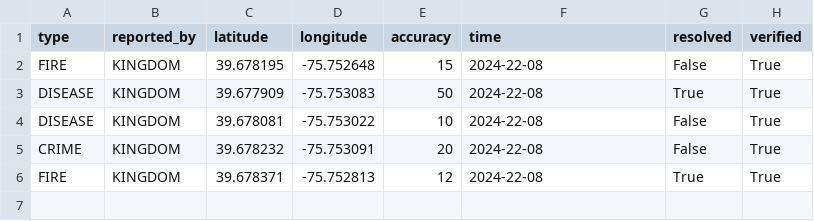
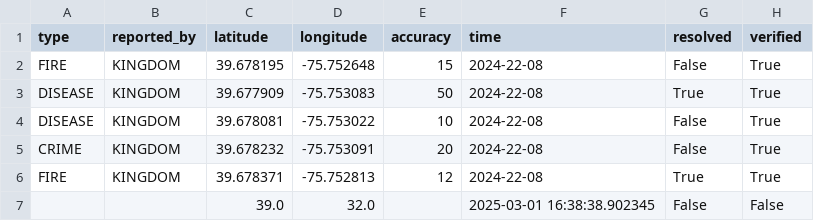
Before and after one commit to SalvatoreLaMarca1/HenHacks, a CSV file: data.csv, drawn as a sheet.

Commit message:
Report bug

```diff
--- a/data.csv
+++ b/data.csv
@@ -6 +6,2 @@ CRIME,KINGDOM,39.678232,-75.753091,20,2024-22-08,False,True
 FIRE,KINGDOM,39.678371,-75.752813,12,2024-22-08,True,True
+,,39.0,32.0,,2025-03-01 16:38:38.902345,False,False
```
Also changed, not shown: 2 other files.
